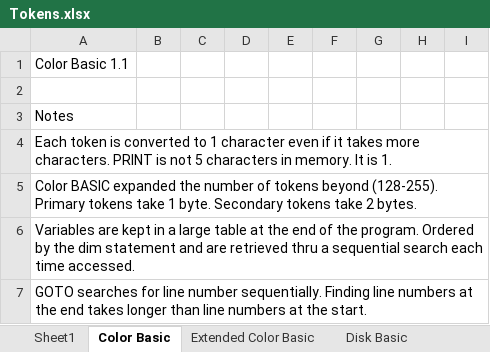
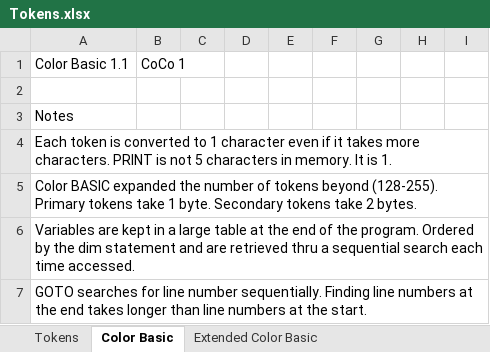
Before and after one commit to ssorrrell/BASICLanguageParser, an Excel workbook: ECB2_Lib.Parser.Grammar/Tokens.xlsx, sheet Color Basic, drawn as a sheet; only a part is shown; values as stored, in another font and other column widths than the file's, no borders; the diff names each change by its address in the sheet, - before the commit and + after, or states it on an @@ line.

```diff
--- a/ECB2_Lib.Parser.Grammar/Tokens.xlsx (sheet Color Basic)
+++ b/ECB2_Lib.Parser.Grammar/Tokens.xlsx (sheet Color Basic)
-sheet tab: Sheet1
+sheet tab: Tokens
-B1: (empty)
+B1: CoCo 1
```
Also changed, not shown: sheet Extended Color Basic, sheet Tokens, other sheet tabs, 30 other files.
